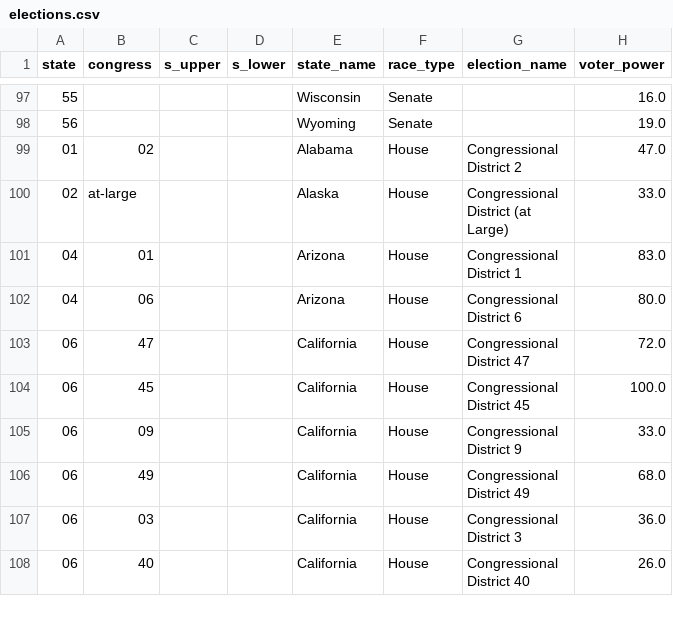
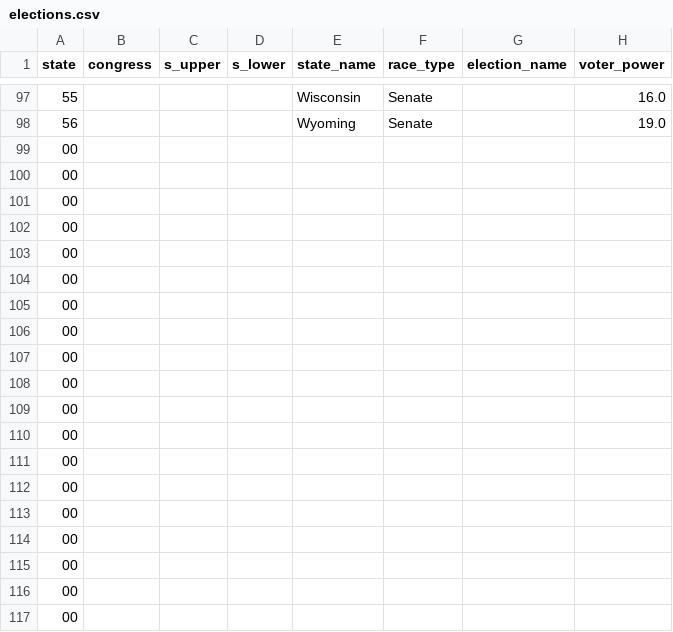
Before and after one commit to PJSuoc/Maximizer-App, a CSV file: server/static/data/calculated_files/csvs/elections.csv, drawn as a sheet; only a part is shown, gaps mark what is left out; the shorter side is filled out with more unchanged rows; the diff covers the shown part only.

```diff
--- a/server/static/data/calculated_files/csvs/elections.csv
+++ b/server/static/data/calculated_files/csvs/elections.csv
@@ -98 +98,20 @@ state,congress,s_upper,s_lower,state_name,race_type,election_name,voter_power
 56,,,,Wyoming,Senate,,19.0
+00,,,,,,,
+00,,,,,,,
+00,,,,,,,
+00,,,,,,,
+00,,,,,,,
+00,,,,,,,
+00,,,,,,,
+00,,,,,,,
+00,,,,,,,
+00,,,,,,,
+00,,,,,,,
+00,,,,,,,
+00,,,,,,,
+00,,,,,,,
+00,,,,,,,
+00,,,,,,,
+00,,,,,,,
+00,,,,,,,
+00,,,,,,,
```
Also changed, not shown: 13 added rows and 1 edited cell elsewhere in this file, server/static/data/calculated_files/csvs/ballot_initiative.csv, server/static/data/calculated_files/csvs/senate.csv, 6 other files.
